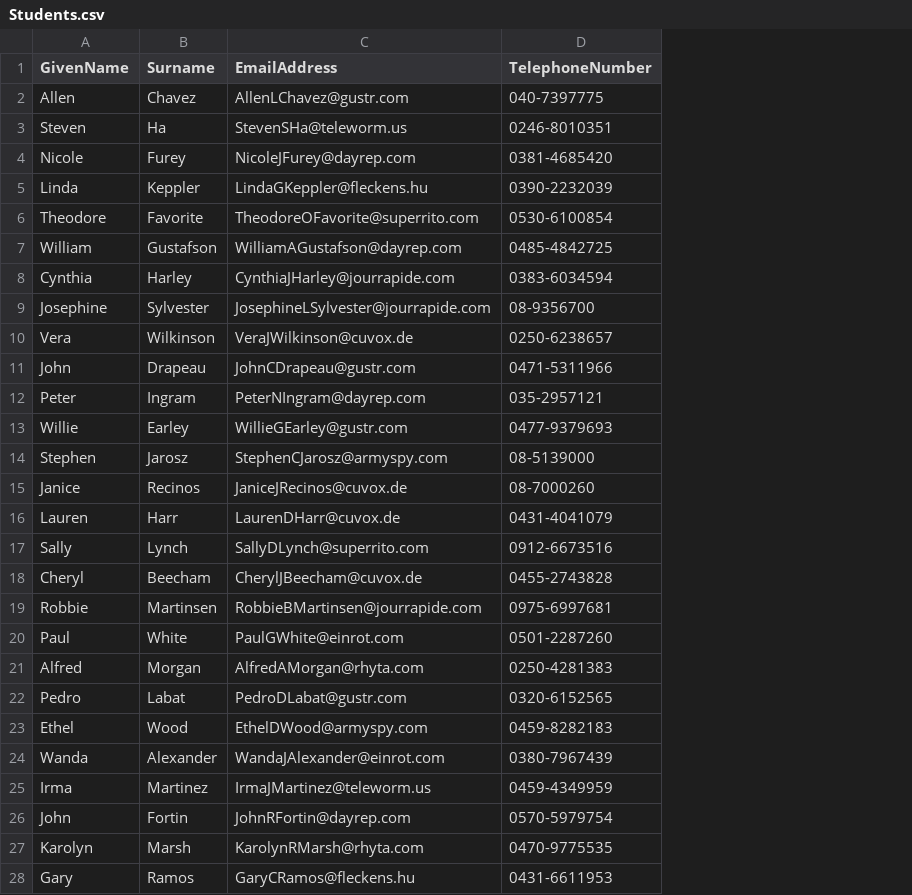
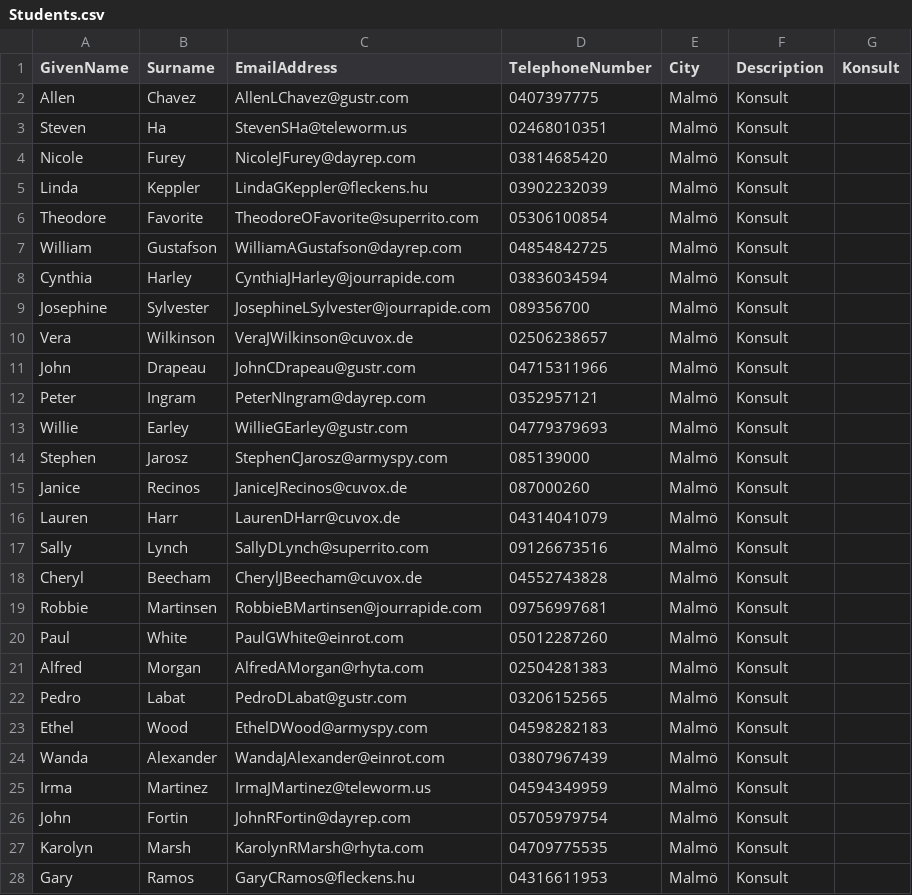
Before and after one commit to sebastianedholme/DevOps18, a CSV file: databaser_lagring/SLUTPROJEKT/Students.csv, drawn as a sheet; only a part is shown; the diff covers the shown part only; the diff names each change by its address in the sheet, - before the commit and + after, or states it on an @@ line.

Commit message:
students.csv

```diff
--- a/databaser_lagring/SLUTPROJEKT/Students.csv
+++ b/databaser_lagring/SLUTPROJEKT/Students.csv
+column E (City), rows 2-28: all Malmö
+column F (Description), rows 2-28: all Konsult
+column G (Konsult), empty
-D2 (TelephoneNumber): 040-7397775
+D2 (TelephoneNumber): 0407397775
-D3 (TelephoneNumber): 0246-8010351
+D3 (TelephoneNumber): 02468010351
-D4 (TelephoneNumber): 0381-4685420
+D4 (TelephoneNumber): 03814685420
-D5 (TelephoneNumber): 0390-2232039
+D5 (TelephoneNumber): 03902232039
-D6 (TelephoneNumber): 0530-6100854
+D6 (TelephoneNumber): 05306100854
-D7 (TelephoneNumber): 0485-4842725
+D7 (TelephoneNumber): 04854842725
-D8 (TelephoneNumber): 0383-6034594
+D8 (TelephoneNumber): 03836034594
-D9 (TelephoneNumber): 08-9356700
+D9 (TelephoneNumber): 089356700
-D10 (TelephoneNumber): 0250-6238657
+D10 (TelephoneNumber): 02506238657
-D11 (TelephoneNumber): 0471-5311966
+D11 (TelephoneNumber): 04715311966
-D12 (TelephoneNumber): 035-2957121
+D12 (TelephoneNumber): 0352957121
-D13 (TelephoneNumber): 0477-9379693
+D13 (TelephoneNumber): 04779379693
-D14 (TelephoneNumber): 08-5139000
+D14 (TelephoneNumber): 085139000
-D15 (TelephoneNumber): 08-7000260
+D15 (TelephoneNumber): 087000260
-D16 (TelephoneNumber): 0431-4041079
+D16 (TelephoneNumber): 04314041079
-D17 (TelephoneNumber): 0912-6673516
+D17 (TelephoneNumber): 09126673516
-D18 (TelephoneNumber): 0455-2743828
+D18 (TelephoneNumber): 04552743828
-D19 (TelephoneNumber): 0975-6997681
+D19 (TelephoneNumber): 09756997681
-D20 (TelephoneNumber): 0501-2287260
+D20 (TelephoneNumber): 05012287260
-D21 (TelephoneNumber): 0250-4281383
+D21 (TelephoneNumber): 02504281383
-D22 (TelephoneNumber): 0320-6152565
+D22 (TelephoneNumber): 03206152565
-D23 (TelephoneNumber): 0459-8282183
+D23 (TelephoneNumber): 04598282183
-D24 (TelephoneNumber): 0380-7967439
+D24 (TelephoneNumber): 03807967439
-D25 (TelephoneNumber): 0459-4349959
+D25 (TelephoneNumber): 04594349959
-D26 (TelephoneNumber): 0570-5979754
+D26 (TelephoneNumber): 05705979754
-D27 (TelephoneNumber): 0470-9775535
+D27 (TelephoneNumber): 04709775535
-D28 (TelephoneNumber): 0431-6611953
+D28 (TelephoneNumber): 04316611953
```
Also changed, not shown: 73 edited cells elsewhere in this file.
